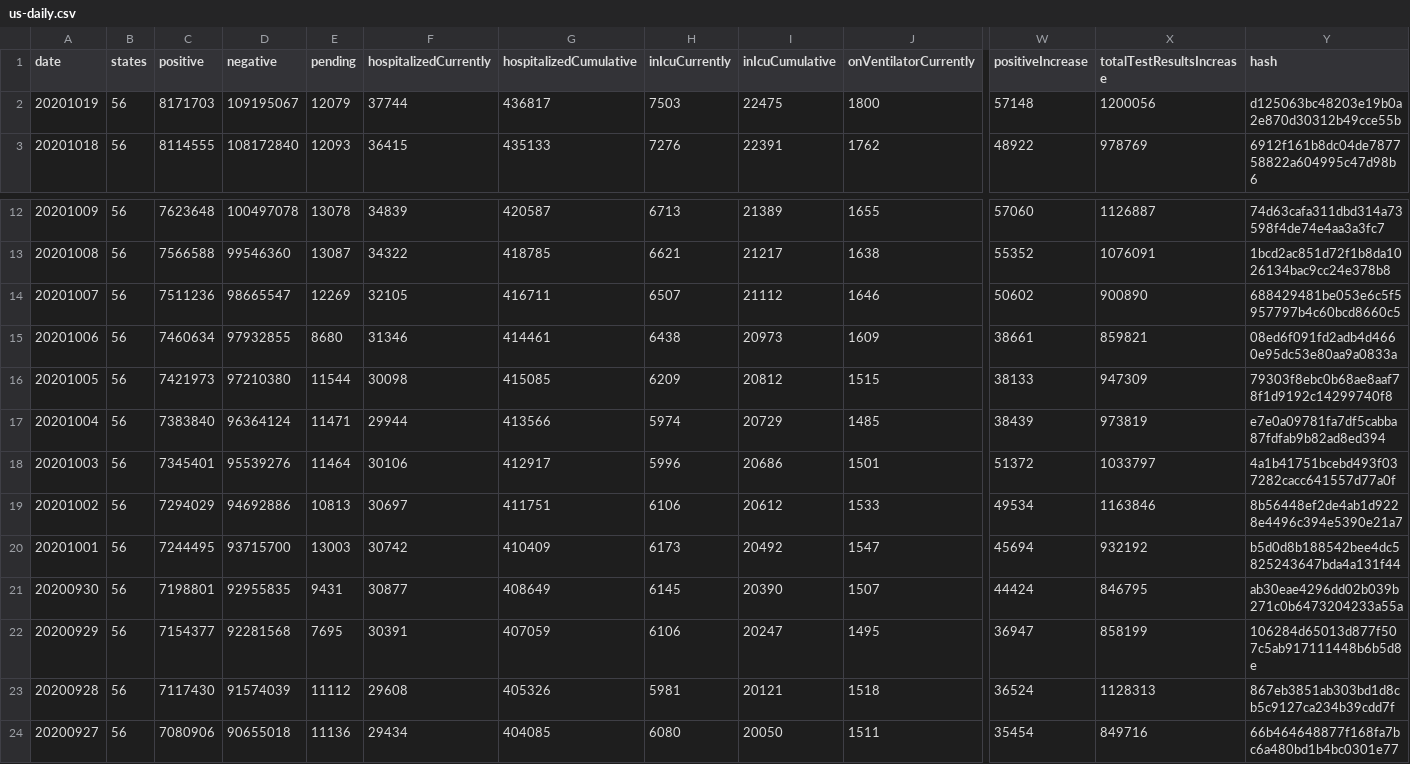
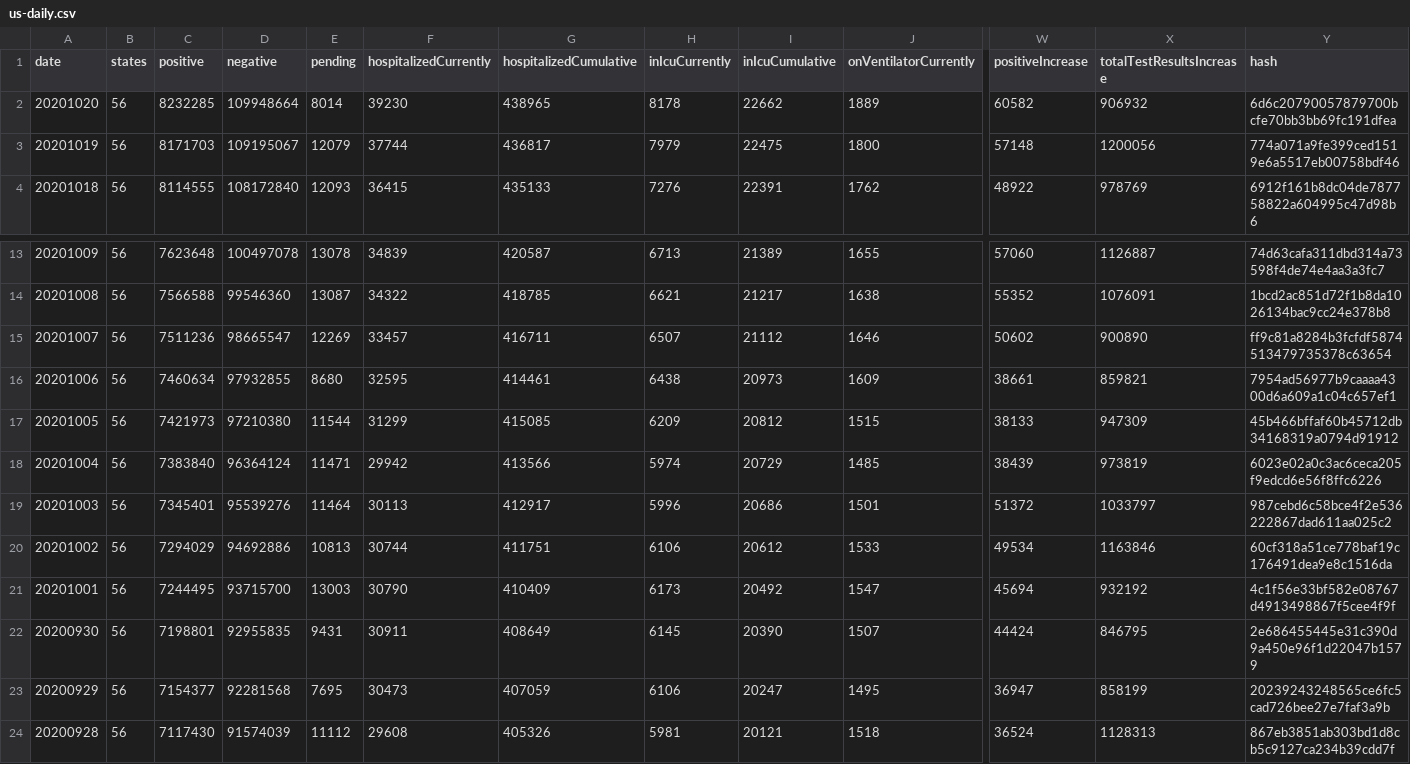
Before and after one commit to danap/ajqvue-covid19-tracking-db, a CSV file: data/us-daily/us-daily.csv, drawn as a sheet; only a part is shown, gaps mark what is left out; the shorter side is filled out with more unchanged rows; addresses are those after the commit; rows hold the shown columns only; the diff names each change by its address in the sheet, - before the commit and + after, or states it on an @@ line.

Commit message:
Updated Website Base Query Plots, US Daily.

```diff
--- a/data/us-daily/us-daily.csv
+++ b/data/us-daily/us-daily.csv
+row 2: 20201020 | 56 | 8232285 | 109948664 | 8014 | 39230 | 438965 | 8178 | 22662 | 1889 | 60582 | 906932 | 6d6c20790057879700bcfe70bb3bb69fc191dfea
-H3 (inIcuCurrently): 7503
+H3 (inIcuCurrently): 7979
-Y3 (hash): d125063bc48203e19b0a2e870d30312b49cce55b
+Y3 (hash): 774a071a9fe399ced1519e6a5517eb00758bdf46
-F15 (hospitalizedCurrently): 32105
+F15 (hospitalizedCurrently): 33457
-Y15 (hash): 688429481be053e6c5f5957797b4c60bcd8660c5
+Y15 (hash): ff9c81a8284b3fcfdf5874513479735378c63654
-F16 (hospitalizedCurrently): 31346
+F16 (hospitalizedCurrently): 32595
-Y16 (hash): 08ed6f091fd2adb4d4660e95dc53e80aa9a0833a
+Y16 (hash): 7954ad56977b9caaaa4300d6a609a1c04c657ef1
-F17 (hospitalizedCurrently): 30098
+F17 (hospitalizedCurrently): 31299
-Y17 (hash): 79303f8ebc0b68ae8aaf78f1d9192c14299740f8
+Y17 (hash): 45b466bffaf60b45712db34168319a0794d91912
-F18 (hospitalizedCurrently): 29944
+F18 (hospitalizedCurrently): 29942
-Y18 (hash): e7e0a09781fa7df5cabba87fdfab9b82ad8ed394
+Y18 (hash): 6023e02a0c3ac6ceca205f9edcd6e56f8ffc6226
-F19 (hospitalizedCurrently): 30106
+F19 (hospitalizedCurrently): 30113
-Y19 (hash): 4a1b41751bcebd493f037282cacc641557d77a0f
+Y19 (hash): 987cebd6c58bce4f2e536222867dad611aa025c2
-F20 (hospitalizedCurrently): 30697
+F20 (hospitalizedCurrently): 30744
-Y20 (hash): 8b56448ef2de4ab1d9228e4496c394e5390e21a7
+Y20 (hash): 60cf318a51ce778baf19c176491dea9e8c1516da
-F21 (hospitalizedCurrently): 30742
+F21 (hospitalizedCurrently): 30790
-Y21 (hash): b5d0d8b188542bee4dc5825243647bda4a131f44
+Y21 (hash): 4c1f56e33bf582e08767d4913498867f5cee4f9f
-F22 (hospitalizedCurrently): 30877
+F22 (hospitalizedCurrently): 30911
-Y22 (hash): ab30eae4296dd02b039b271c0b6473204233a55a
+Y22 (hash): 2e686455445e31c390d9a450e96f1d22047b1579
-F23 (hospitalizedCurrently): 30391
+F23 (hospitalizedCurrently): 30473
-Y23 (hash): 106284d65013d877f507c5ab917111448b6b5d8e
+Y23 (hash): 20239243248565ce6fc5cad726bee27e7faf3a9b
```
Also changed, not shown: data/us-daily/us-daily-01.csv, 16 other files.
